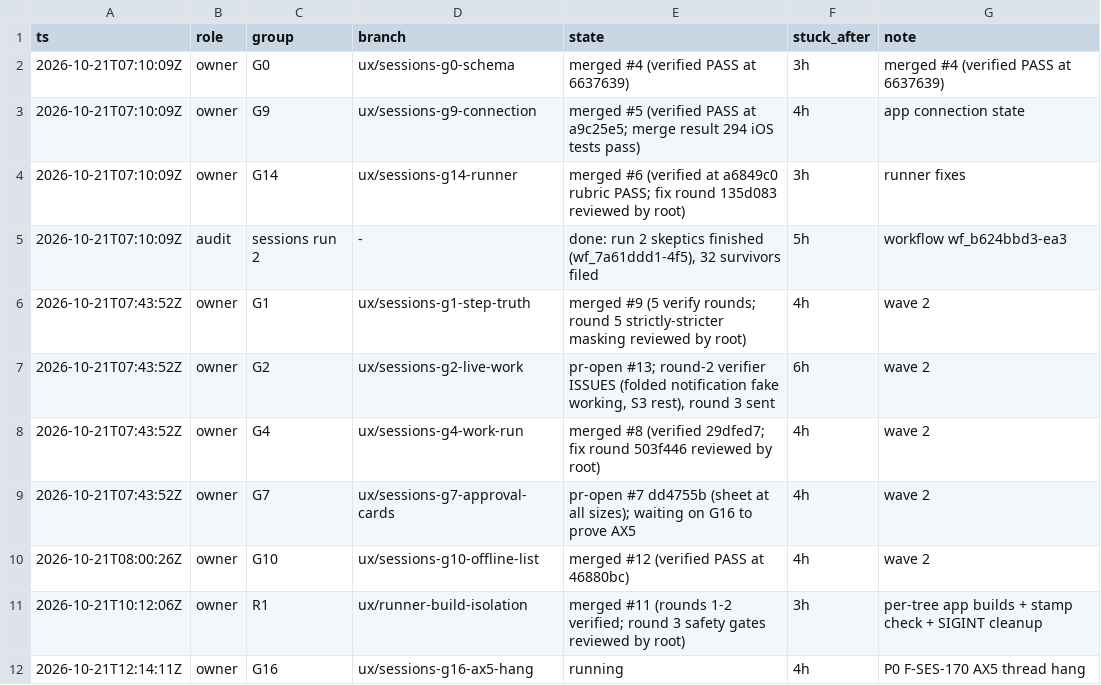
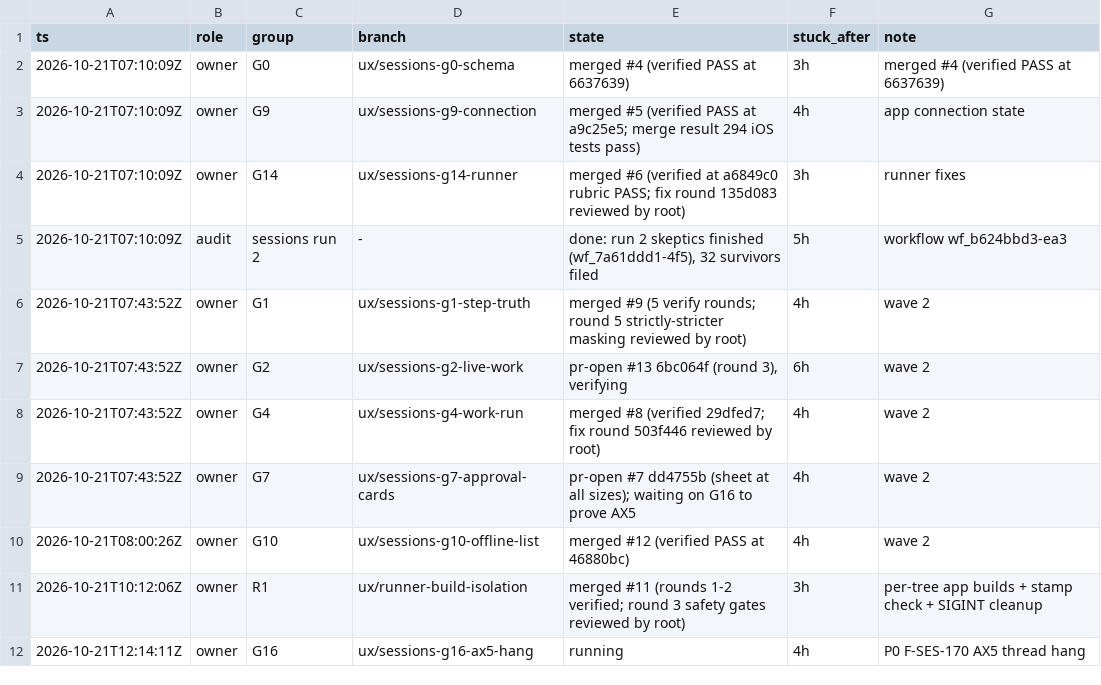
Before and after one commit to IamP5/claudio-bot, a TSV file: docs/ux-program/agents.tsv, drawn as a sheet.

```diff
--- a/docs/ux-program/agents.tsv
+++ b/docs/ux-program/agents.tsv
@@ -6,3 +6,3 @@ ts	role	group	branch	state	stuck_after	note
 2026-10-21T07:43:52Z	owner	G1	ux/sessions-g1-step-truth	merged #9 (5 verify rounds; round 5 strictly-stricter masking reviewed by root)	4h	wave 2
-2026-10-21T07:43:52Z	owner	G2	ux/sessions-g2-live-work	pr-open #13; round-2 verifier ISSUES (folded notification fake working, S3 rest), round 3 sent	6h	wave 2
+2026-10-21T07:43:52Z	owner	G2	ux/sessions-g2-live-work	pr-open #13 6bc064f (round 3), verifying	6h	wave 2
 2026-10-21T07:43:52Z	owner	G4	ux/sessions-g4-work-run	merged #8 (verified 29dfed7; fix round 503f446 reviewed by root)	4h	wave 2
```
Also changed, not shown: docs/ux-program/decisions.tsv.
